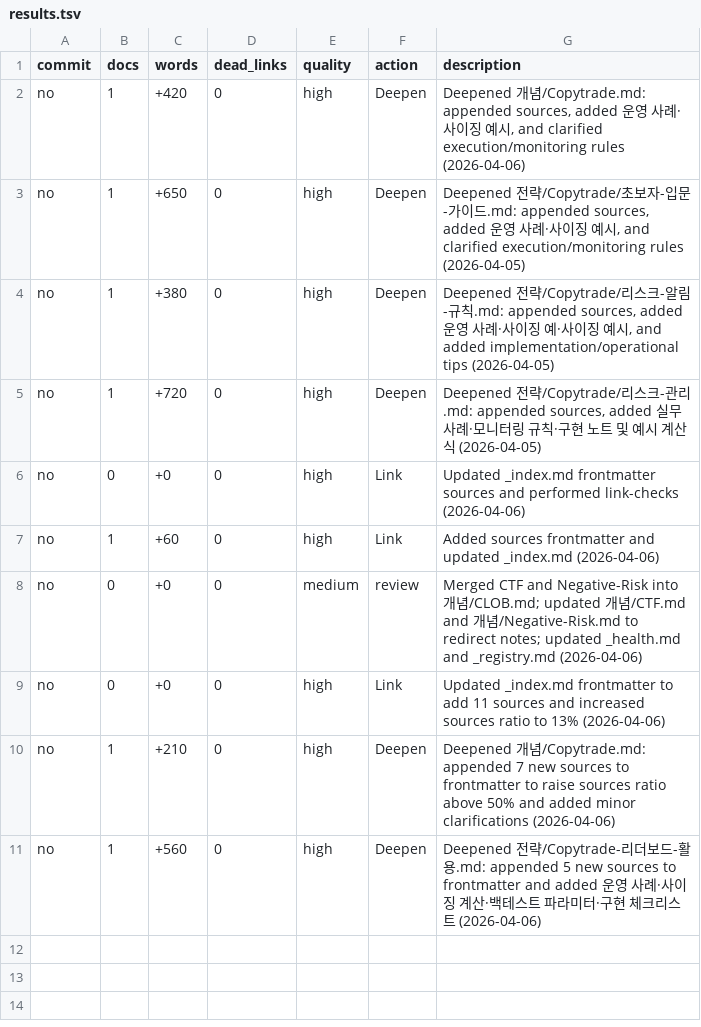
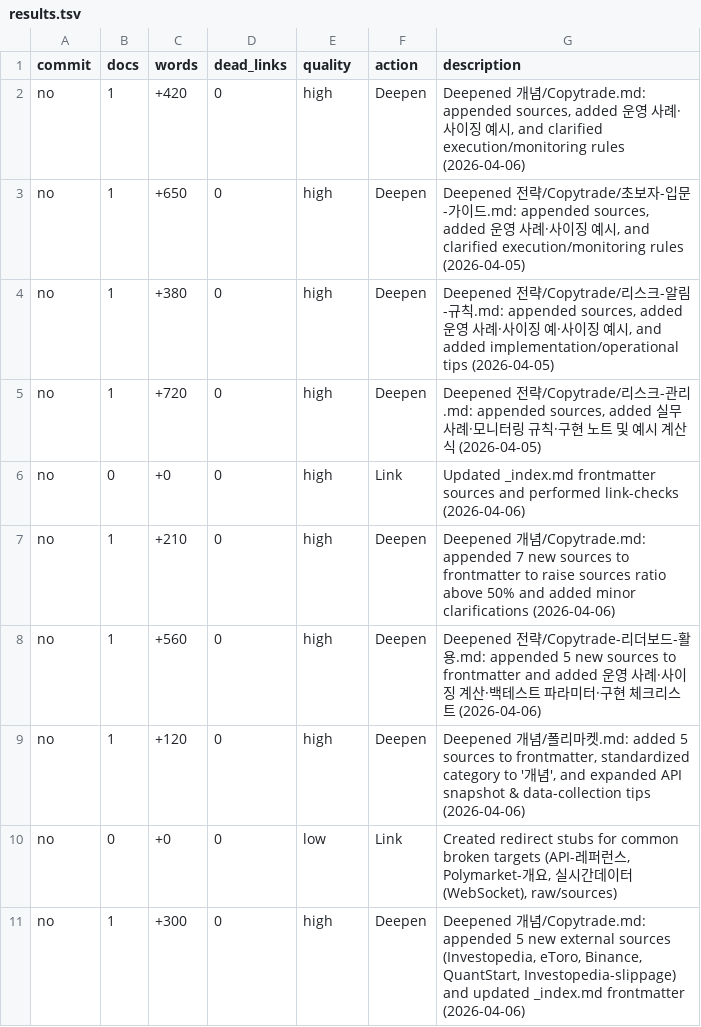
Before and after one commit to 1XP-AI/polymarket-wiki-site, a TSV file: wiki/results.tsv, drawn as a sheet.

Commit message:
deploy: auto from 641924d40a423f21999b78d0a35f175f9c2e5801 1XP-AI/polymarket-wiki@641924d40a423f21999b78d0a35f175f9c2e5801

```diff
--- a/wiki/results.tsv
+++ b/wiki/results.tsv
@@ -6,6 +6,6 @@ no	1	+720	0	high	Deepen	Deepened 전략/Copytrade/리스크-관리.md: appended
 no	0	+0	0	high	Link	Updated _index.md frontmatter sources and performed link-checks (2026-04-06)
-no	1	+60	0	high	Link	Added sources frontmatter and updated _index.md (2026-04-06)
-no	0	+0	0	medium	review	Merged CTF and Negative-Risk into 개념/CLOB.md; updated 개념/CTF.md and 개념/Negative-Risk.md to redirect notes; updated _health.md and _registry.md (2026-04-06)
-no	0	+0	0	high	Link	Updated _index.md frontmatter to add 11 sources and increased sources ratio to 13% (2026-04-06)
 no	1	+210	0	high	Deepen	Deepened 개념/Copytrade.md: appended 7 new sources to frontmatter to raise sources ratio above 50% and added minor clarifications (2026-04-06)
 no	1	+560	0	high	Deepen	Deepened 전략/Copytrade-리더보드-활용.md: appended 5 new sources to frontmatter and added 운영 사례·사이징 계산·백테스트 파라미터·구현 체크리스트 (2026-04-06)
+no	1	+120	0	high	Deepen	Deepened 개념/폴리마켓.md: added 5 sources to frontmatter, standardized category to '개념', and expanded API snapshot & data-collection tips (2026-04-06)
+no	0	+0	0	low	Link	Created redirect stubs for common broken targets (API-레퍼런스, Polymarket-개요, 실시간데이터(WebSocket), raw/sources)
+no	1	+300	0	high	Deepen	Deepened 개념/Copytrade.md: appended 5 new external sources (Investopedia, eToro, Binance, QuantStart, Investopedia-slippage) and updated _index.md frontmatter (2026-04-06)
```
Also changed, not shown: 23 other files.
